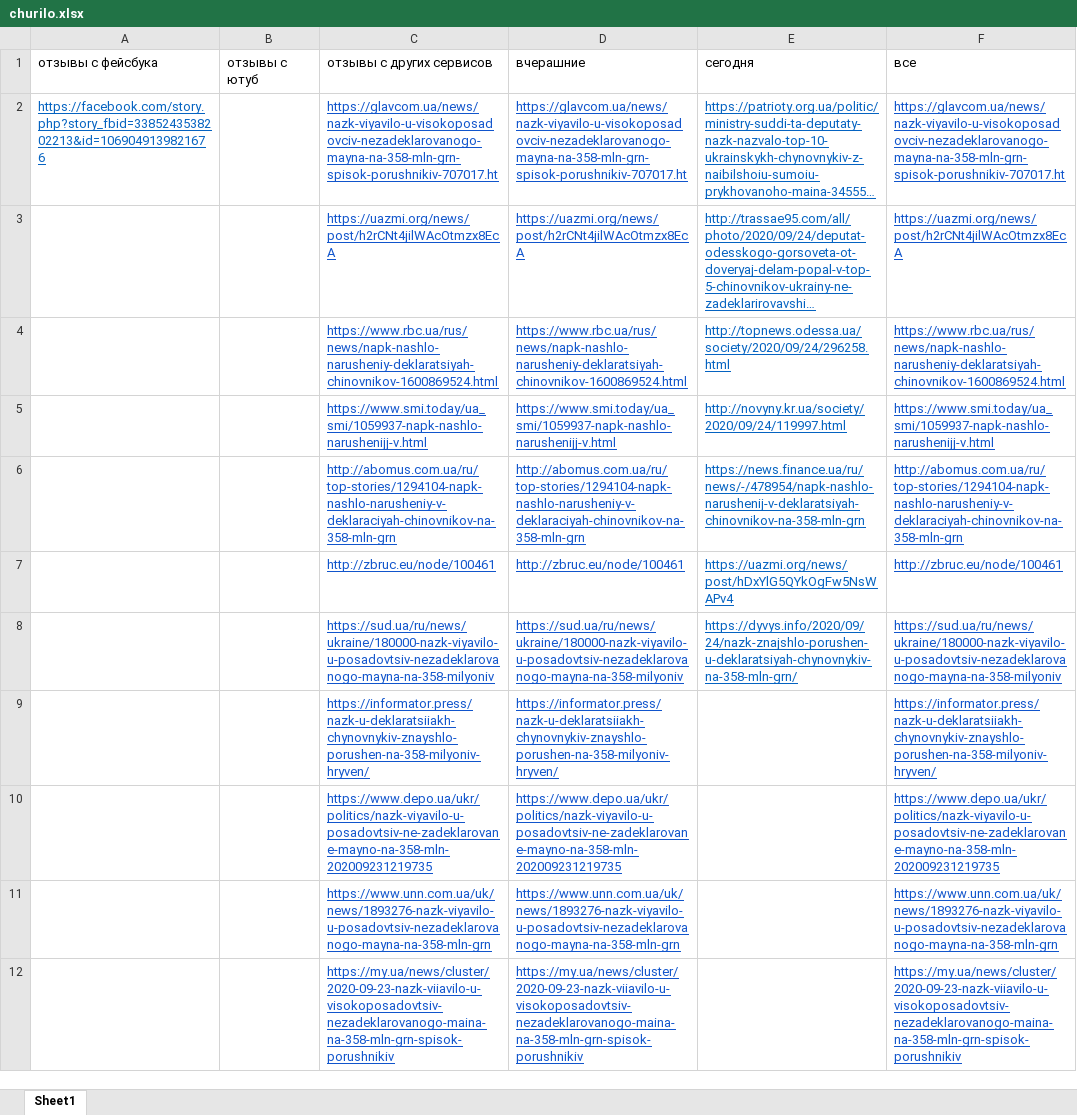
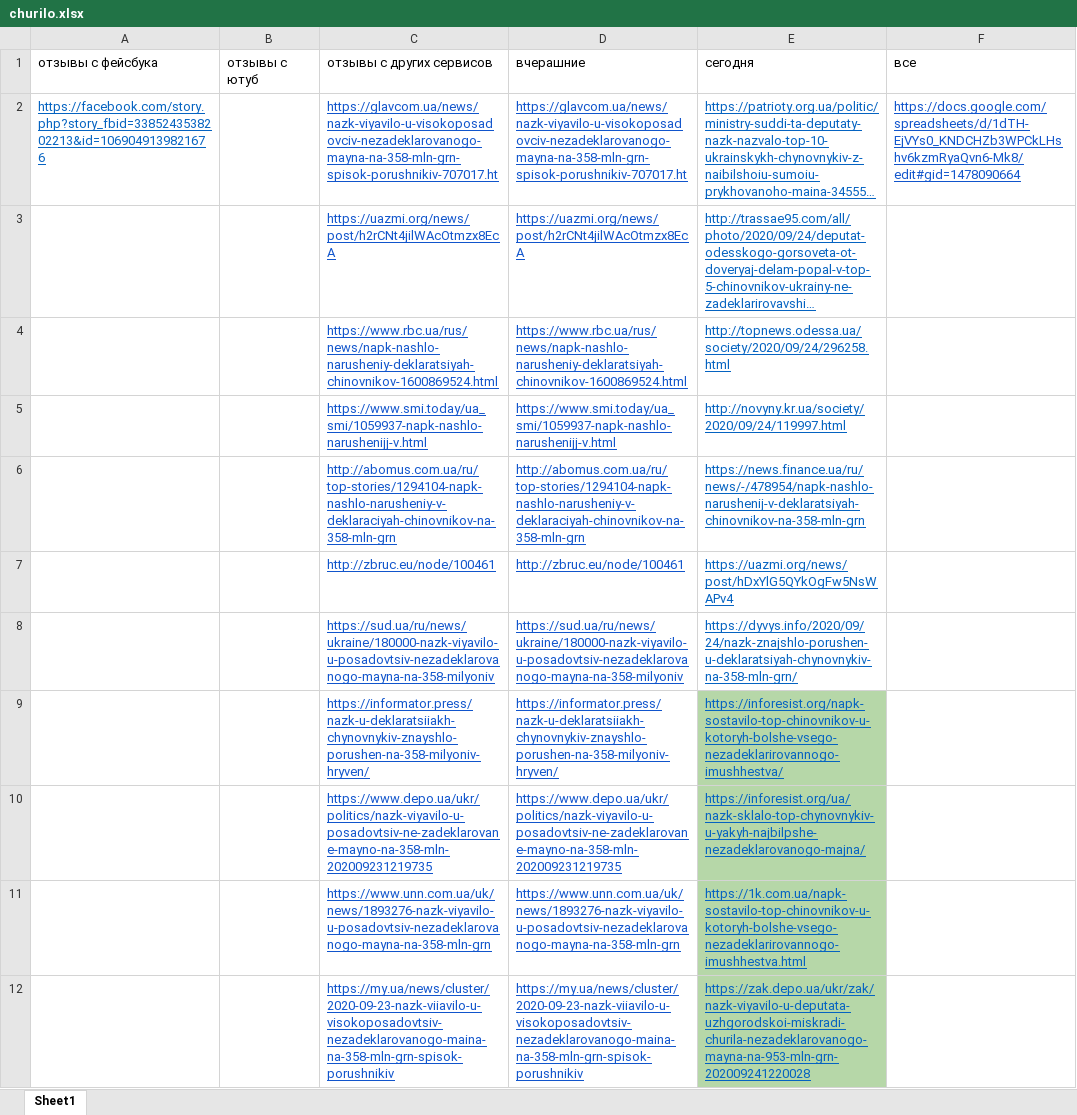
Before and after one commit to prazdnikovamargarita/checking_comments, an Excel workbook: churilo.xlsx, sheet Sheet1, drawn as a sheet; only a part is shown; long unchanged cells end in …; values as stored, in another font and other column widths than the file's, no borders; the diff covers the shown part only; the diff names each change by its address in the sheet, - before the commit and + after, or states it on an @@ line.

```diff
--- a/churilo.xlsx (sheet Sheet1)
+++ b/churilo.xlsx (sheet Sheet1)
-F2: https://glavcom.ua/news/nazk-viyavilo-u-visokoposadovciv-nezadeklarovanogo-mayna-na-358-mln-grn-spisok-porushnikiv-707017.ht
+F2: https://docs.google.com/spreadsheets/d/1dTH-EjVYs0_KNDCHZb3WPCkLHshv6kzmRyaQvn6-Mk8/edit#gid=1478090664
-F3: https://uazmi.org/news/post/h2rCNt4jilWAcOtmzx8EcA
+F3: (empty)
-F4: https://www.rbc.ua/rus/news/napk-nashlo-narusheniy-deklaratsiyah-chinovnikov-1600869524.html
+F4: (empty)
-F5: https://www.smi.today/ua_smi/1059937-napk-nashlo-narushenijj-v.html
+F5: (empty)
-F6: http://abomus.com.ua/ru/top-stories/1294104-napk-nashlo-narusheniy-v-deklaraciyah-chinovnikov-na-358-mln-grn
+F6: (empty)
-F7: http://zbruc.eu/node/100461
+F7: (empty)
-F8: https://sud.ua/ru/news/ukraine/180000-nazk-viyavilo-u-posadovtsiv-nezadeklarovanogo-mayna-na-358-milyoniv
+F8: (empty)
-E9: (empty)
+E9: https://inforesist.org/napk-sostavilo-top-chinovnikov-u-kotoryh-bolshe-vsego-nezadeklarirovannogo-imushhestva/
-E9:E12 fill: none
+E9:E12 fill: #B6D7A8
-F9: https://informator.press/nazk-u-deklaratsiiakh-chynovnykiv-znayshlo-porushen-na-358-milyoniv-hryven/
+F9: (empty)
-E10: (empty)
+E10: https://inforesist.org/ua/nazk-sklalo-top-chynovnykiv-u-yakyh-najbilpshe-nezadeklarovanogo-majna/
-F10: https://www.depo.ua/ukr/politics/nazk-viyavilo-u-posadovtsiv-ne-zadeklarovane-mayno-na-358-mln-202009231219735
+F10: (empty)
-E11: (empty)
+E11: https://1k.com.ua/napk-sostavilo-top-chinovnikov-u-kotoryh-bolshe-vsego-nezadeklarirovannogo-imushhestva.html
-F11: https://www.unn.com.ua/uk/news/1893276-nazk-viyavilo-u-posadovtsiv-nezadeklarovanogo-mayna-na-358-mln-grn
+F11: (empty)
-E12: (empty)
+E12: https://zak.depo.ua/ukr/zak/nazk-viyavilo-u-deputata-uzhgorodskoi-miskradi-churila-nezadeklarovanogo-mayna-na-953-mln-grn-202009241220028
-F12: https://my.ua/news/cluster/2020-09-23-nazk-viiavilo-u-visokoposadovtsiv-nezadeklarovanogo-maina-na-358-mln-grn-spisok-porushnikiv
+F12: (empty)
```
Also changed, not shown: 13 removed rows, 22 edited cells and cell formats elsewhere in this sheet, duplij.xlsx, pishnyij.xlsx, 1 other file.
